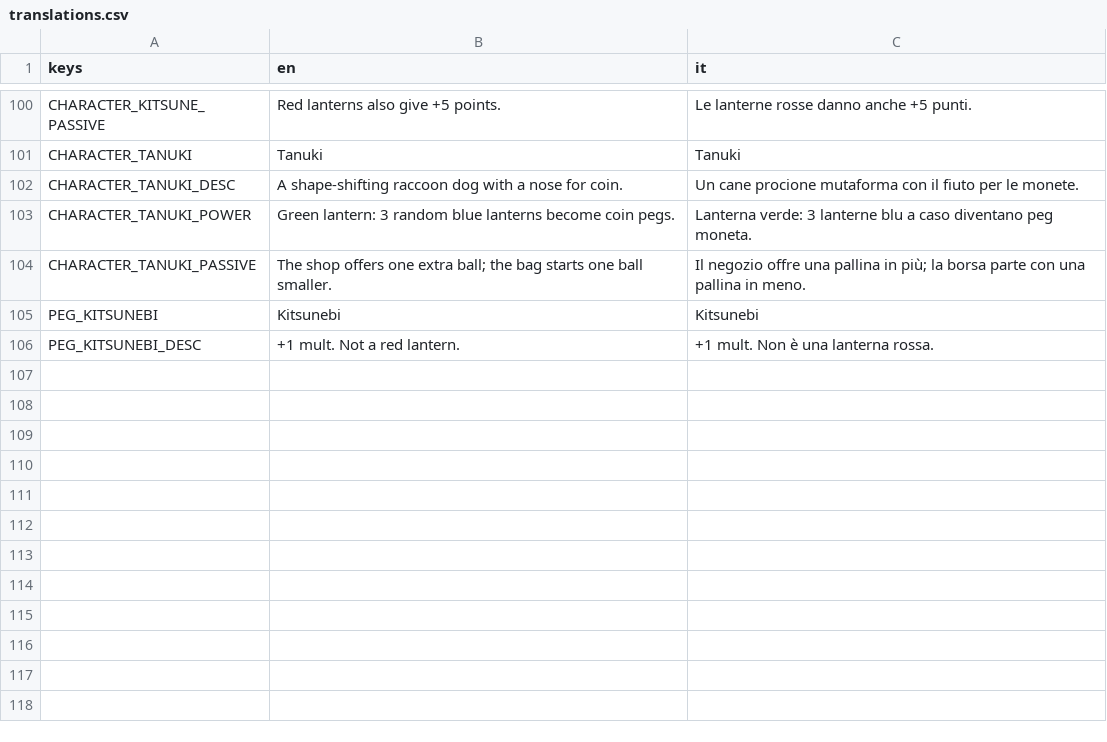
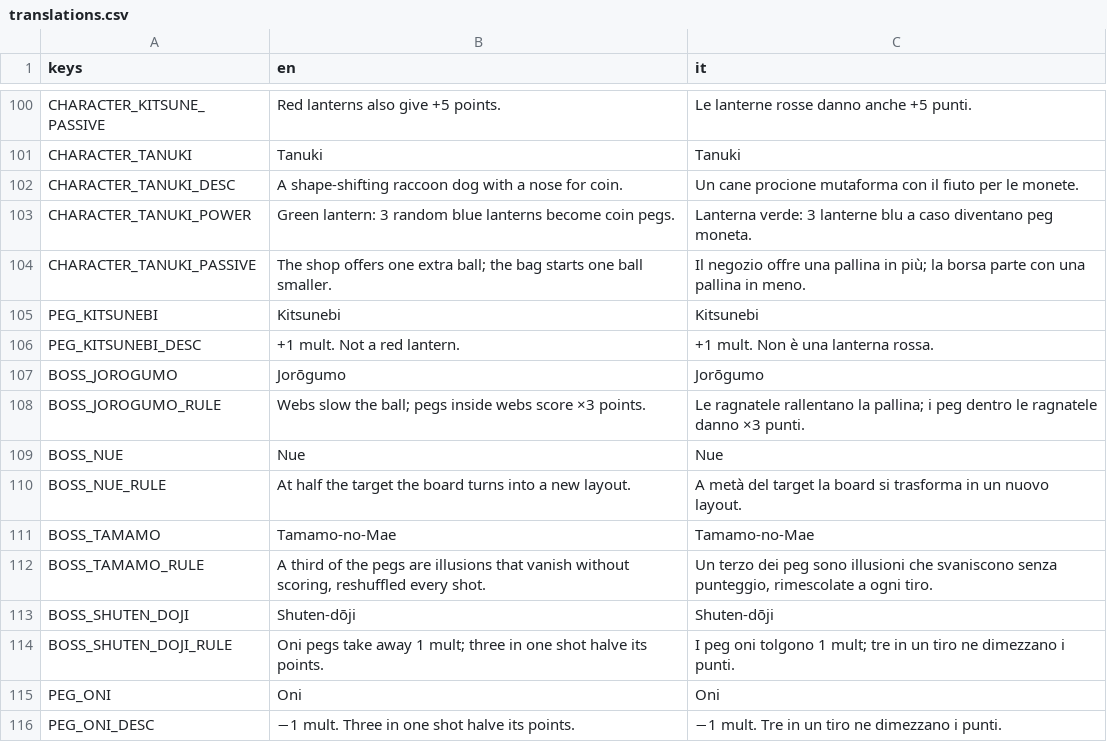
Before and after one commit to Shin-9x/obake, a CSV file: locale/translations.csv, drawn as a sheet; only a part is shown, gaps mark what is left out; the diff names each change by its address in the sheet, - before the commit and + after, or states it on an @@ line.

```diff
--- a/locale/translations.csv
+++ b/locale/translations.csv
+row 107: BOSS_JOROGUMO | Jorōgumo | Jorōgumo
+row 108: BOSS_JOROGUMO_RULE | Webs slow the ball; pegs inside webs score ×3 points. | Le ragnatele rallentano la pallina; i peg dentro le ragnatele danno ×3 punti.
+row 109: BOSS_NUE | Nue | Nue
+row 110: BOSS_NUE_RULE | At half the target the board turns into a new layout. | A metà del target la board si trasforma in un nuovo layout.
+row 111: BOSS_TAMAMO | Tamamo-no-Mae | Tamamo-no-Mae
+row 112: BOSS_TAMAMO_RULE | A third of the pegs are illusions that vanish without scoring, reshuffled every shot. | Un terzo dei peg sono illusioni che svaniscono senza punteggio, rimescolate a ogni tiro.
+row 113: BOSS_SHUTEN_DOJI | Shuten-dōji | Shuten-dōji
+row 114: BOSS_SHUTEN_DOJI_RULE | Oni pegs take away 1 mult; three in one shot halve its points. | I peg oni tolgono 1 mult; tre in un tiro ne dimezzano i punti.
+row 115: PEG_ONI | Oni | Oni
+row 116: PEG_ONI_DESC | −1 mult. Three in one shot halve its points. | −1 mult. Tre in un tiro ne dimezzano i punti.
```
Also changed, not shown: 55 other files.
